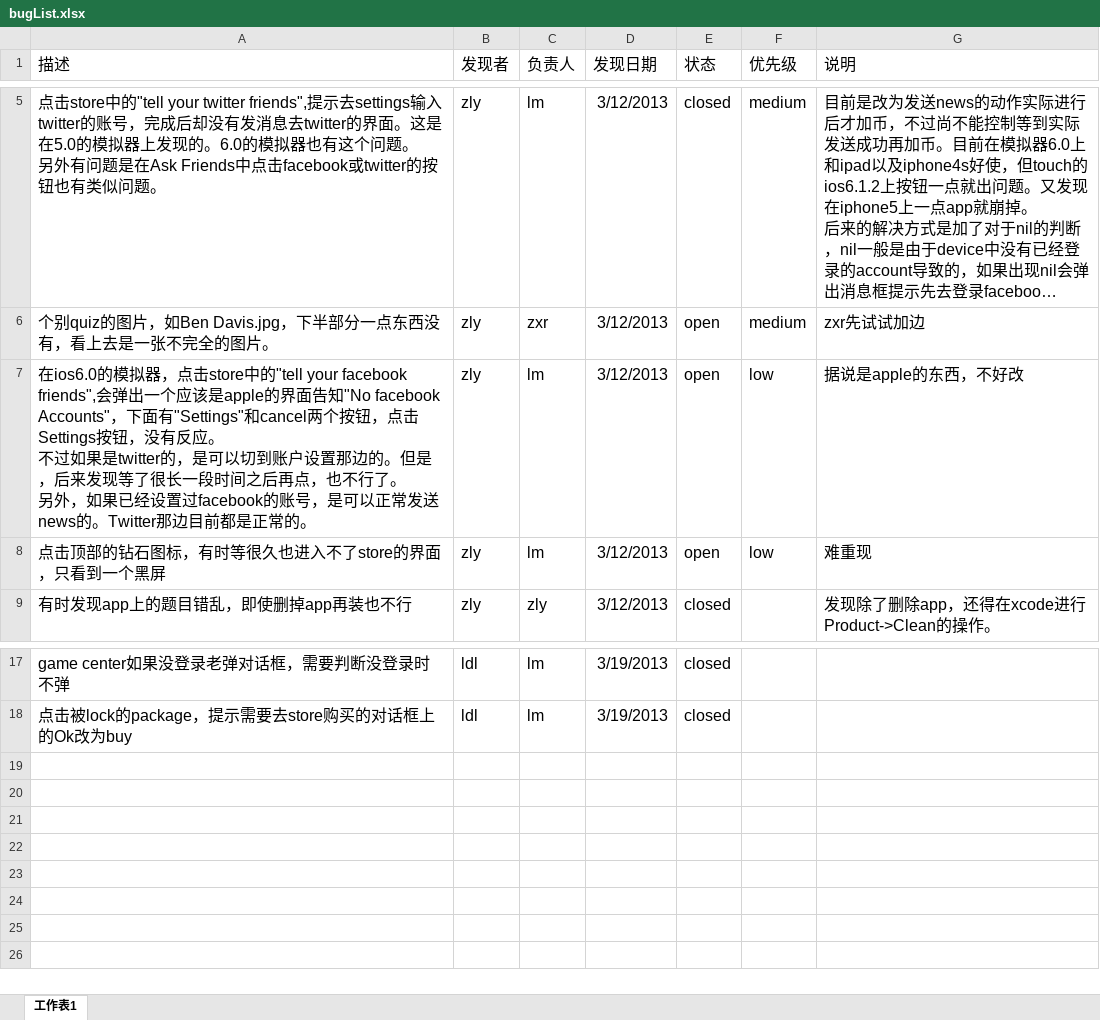
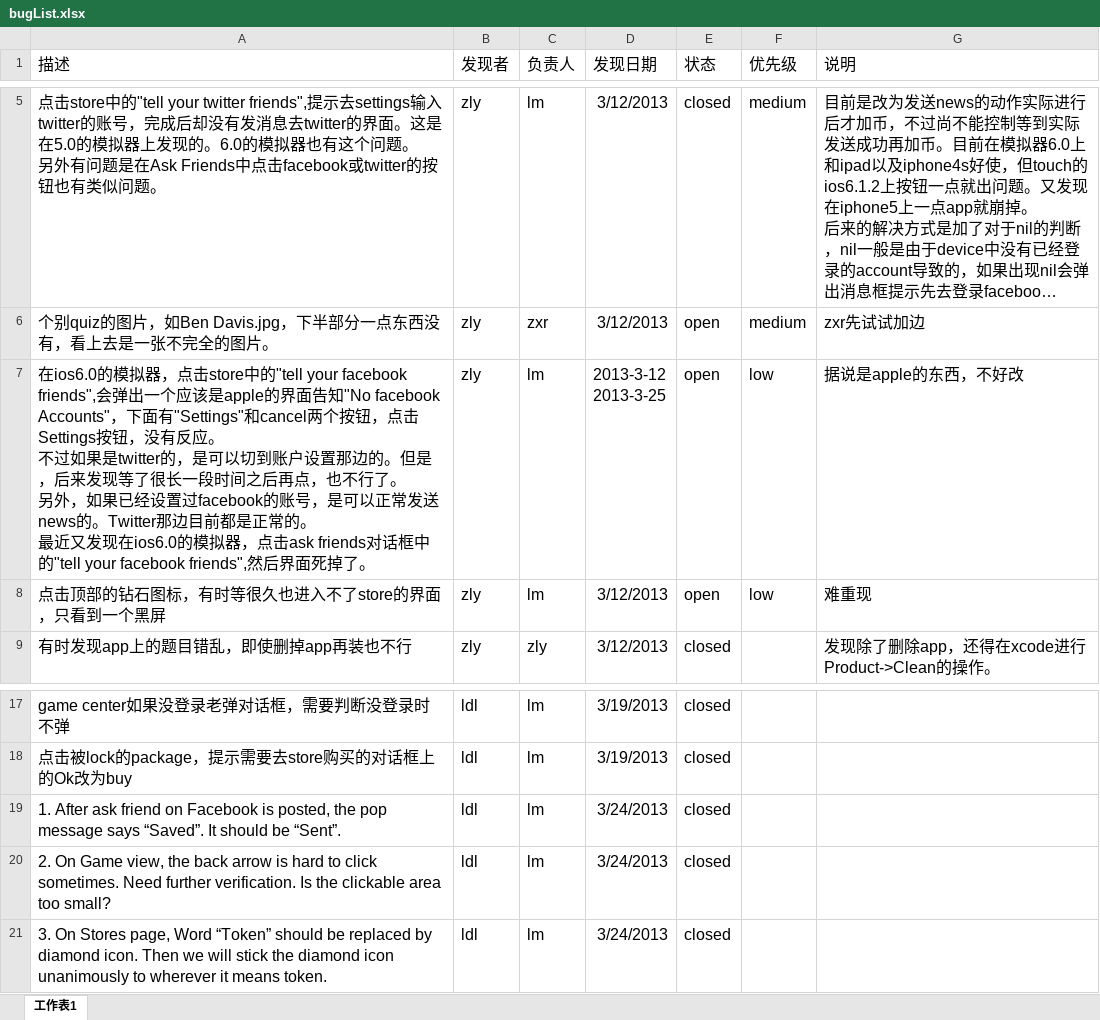
Before and after one commit to zlyysf/quiz, an Excel workbook: iphone/bugList.xlsx, sheet 工作表1, drawn as a sheet; only a part is shown, gaps mark what is left out; long unchanged cells end in …; values as stored, in another font and other column widths than the file's, no borders; ↵ is a line break in a cell; the diff names each change by its address in the sheet, - before the commit and + after, or states it on an @@ line.

Commit message:
update bug status

```diff
--- a/iphone/bugList.xlsx (sheet 工作表1)
+++ b/iphone/bugList.xlsx (sheet 工作表1)
-A7 (描述): …正常的。
+A7 (描述): …正常的。 ↵ 最近又发现在ios6.0的模拟器，点击ask friends对话框中的"tell your facebook friends",然后界面死掉了。
-D7 (发现日期): 3/12/2013
+D7 (发现日期): 2013-3-12 ↵ 2013-3-25
+row 19: 1. After ask friend on Facebook is posted, the pop message says “Saved”. It should be “Sent”. | ldl | lm | 3/24/2013 | closed
+row 20: 2. On Game view, the back arrow is hard to click sometimes. Need further verification. Is the clickable area too small? | ldl | lm | 3/24/2013 | closed
+row 21: 3. On Stores page, Word “Token” should be replaced by diamond icon. Then we will stick the diamond icon unanimously to wherever it means token. | ldl | lm | 3/24/2013 | closed
```
